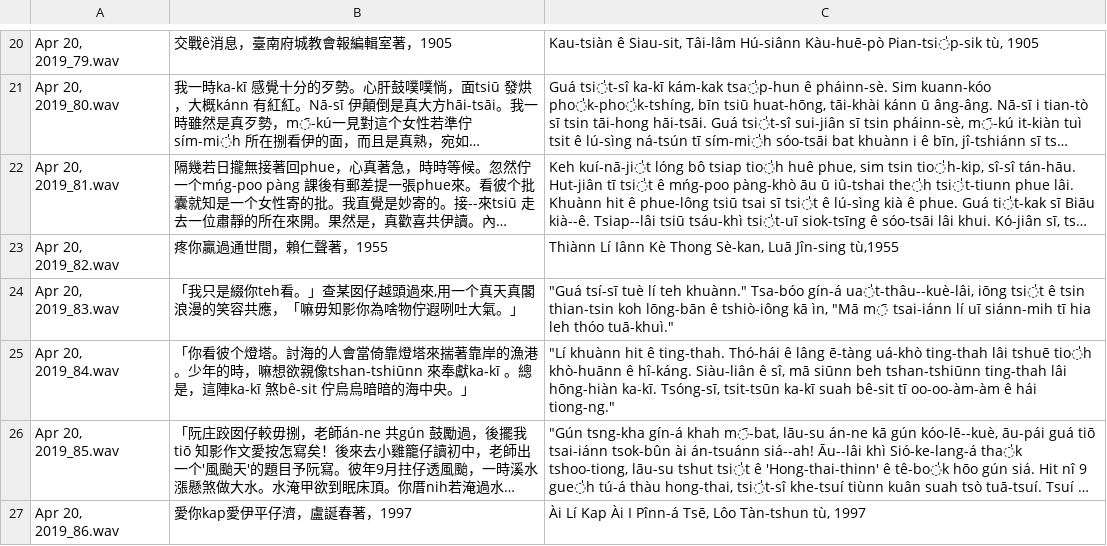
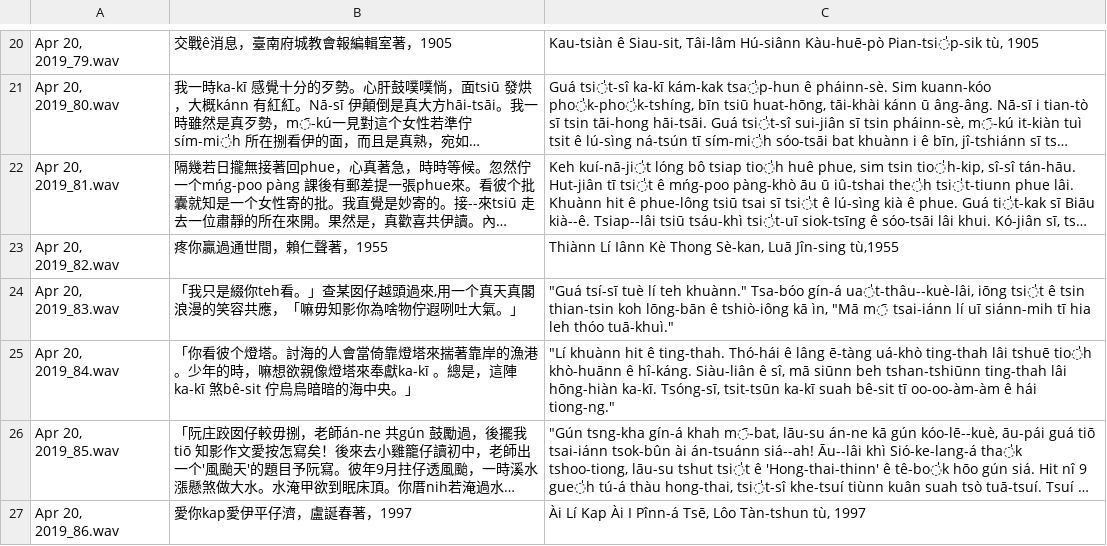
Before and after one commit to i3thuan5/SuiSiann-KauTui, a CSV file: csv/合成文本.csv, drawn as a sheet; only a part is shown, gaps mark what is left out; long unchanged cells end in …; the diff names each change by its address in the sheet, - before the commit and + after, or states it on an @@ line.

Commit message:
合成初修

```diff
--- a/csv/合成文本.csv
+++ b/csv/合成文本.csv
-B25: …想欲親像tshan-tshiūnn 來奉獻ka-kī…
+B25: …想欲親像燈塔來奉獻ka-kī…
```
